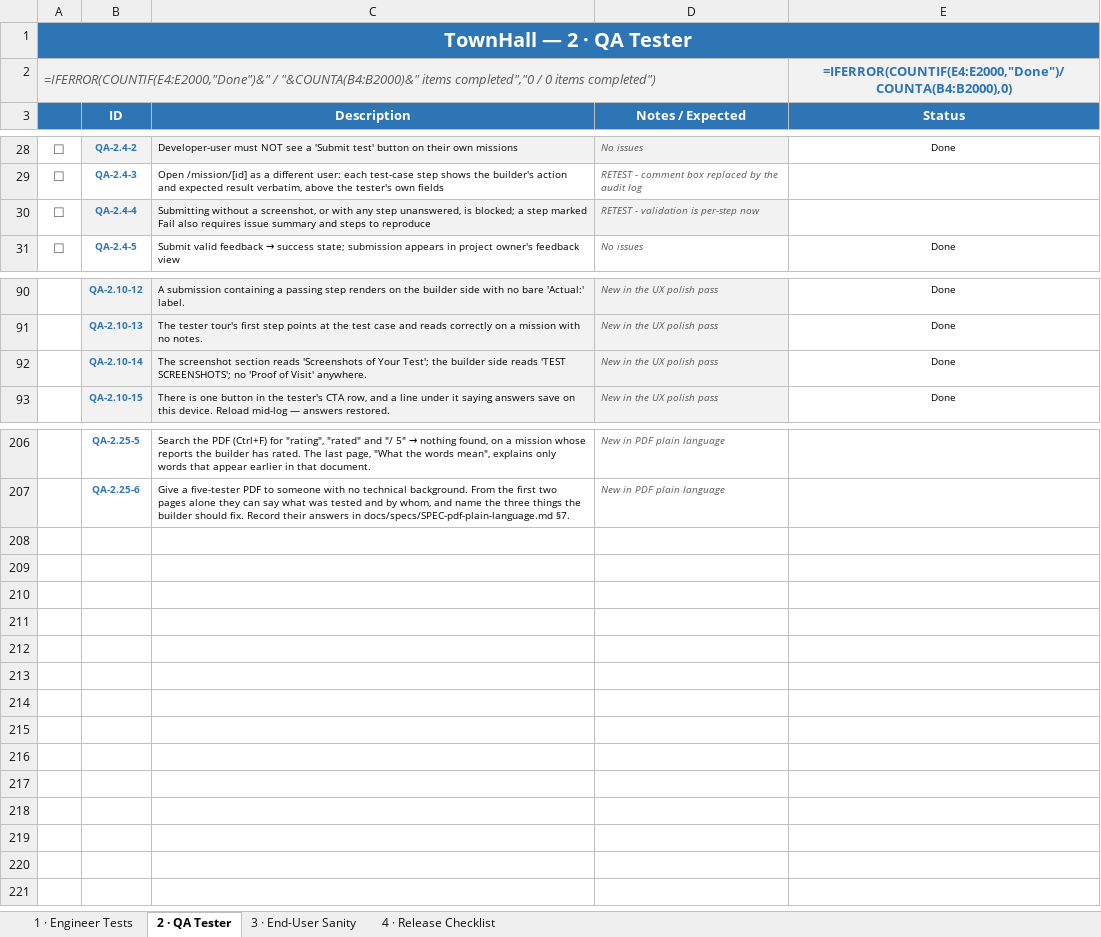
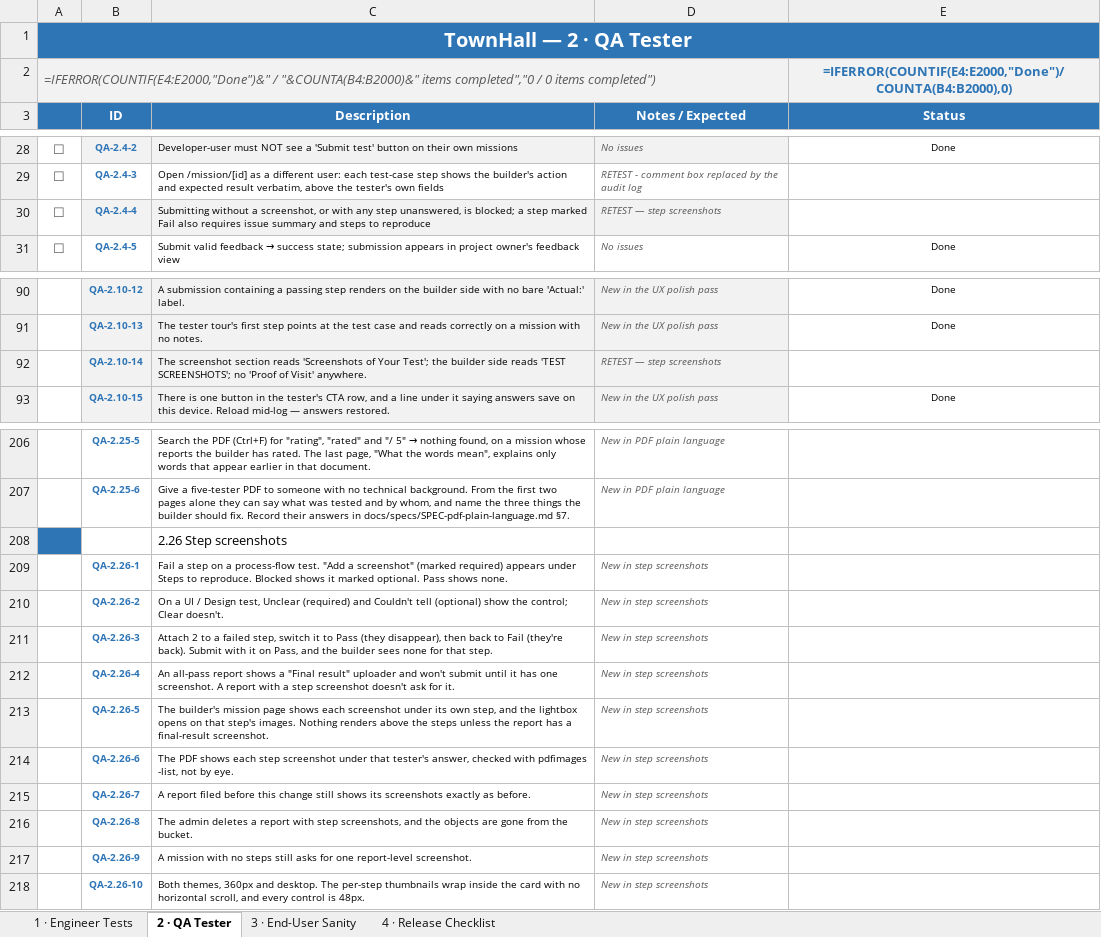
Before and after one commit to Chrisemeka/town_hall, an Excel workbook: TownHall_Checklist (1).xlsx, sheet 2 · QA Tester, drawn as a sheet; only a part is shown, gaps mark what is left out; values as stored, in another font and other column widths than the file's, no borders; formulas without a stored value are shown as written; conditional formats not drawn; the diff names each change by its address in the sheet, - before the commit and + after, or states it on an @@ line.

```diff
--- a/TownHall_Checklist (1).xlsx (sheet 2 · QA Tester)
+++ b/TownHall_Checklist (1).xlsx (sheet 2 · QA Tester)
-D30 (Notes / Expected): RETEST - validation is per-step now
+D30 (Notes / Expected): RETEST — step screenshots
-D92 (Notes / Expected): New in the UX polish pass
+D92 (Notes / Expected): RETEST — step screenshots
-E92 (Status): Done
+E92 (Status): (empty)
+row 208:  |  | 2.26 Step screenshots
+row 209:  | QA-2.26-1 | Fail a step on a process-flow test. "Add a screenshot" (marked required) appears under Steps to reproduce. Blocked shows it marked optional. Pass shows none. | New in step screenshots
+row 210:  | QA-2.26-2 | On a UI / Design test, Unclear (required) and Couldn't tell (optional) show the control; Clear doesn't. | New in step screenshots
+row 211:  | QA-2.26-3 | Attach 2 to a failed step, switch it to Pass (they disappear), then back to Fail (they're back). Submit with it on Pass, and the builder sees none for that step. | New in step screenshots
+row 212:  | QA-2.26-4 | An all-pass report shows a "Final result" uploader and won't submit until it has one screenshot. A report with a step screenshot doesn't ask for it. | New in step screenshots
+row 213:  | QA-2.26-5 | The builder's mission page shows each screenshot under its own step, and the lightbox opens on that step's images. Nothing renders above the steps unless the report has a final-result screenshot. | New in step screenshots
+row 214:  | QA-2.26-6 | The PDF shows each step screenshot under that tester's answer, checked with pdfimages -list, not by eye. | New in step screenshots
+row 215:  | QA-2.26-7 | A report filed before this change still shows its screenshots exactly as before. | New in step screenshots
+row 216:  | QA-2.26-8 | The admin deletes a report with step screenshots, and the objects are gone from the bucket. | New in step screenshots
+row 217:  | QA-2.26-9 | A mission with no steps still asks for one report-level screenshot. | New in step screenshots
+row 218:  | QA-2.26-10 | Both themes, 360px and desktop. The per-step thumbnails wrap inside the card with no horizontal scroll, and every control is 48px. | New in step screenshots
```
Also changed, not shown: 8 other files.
